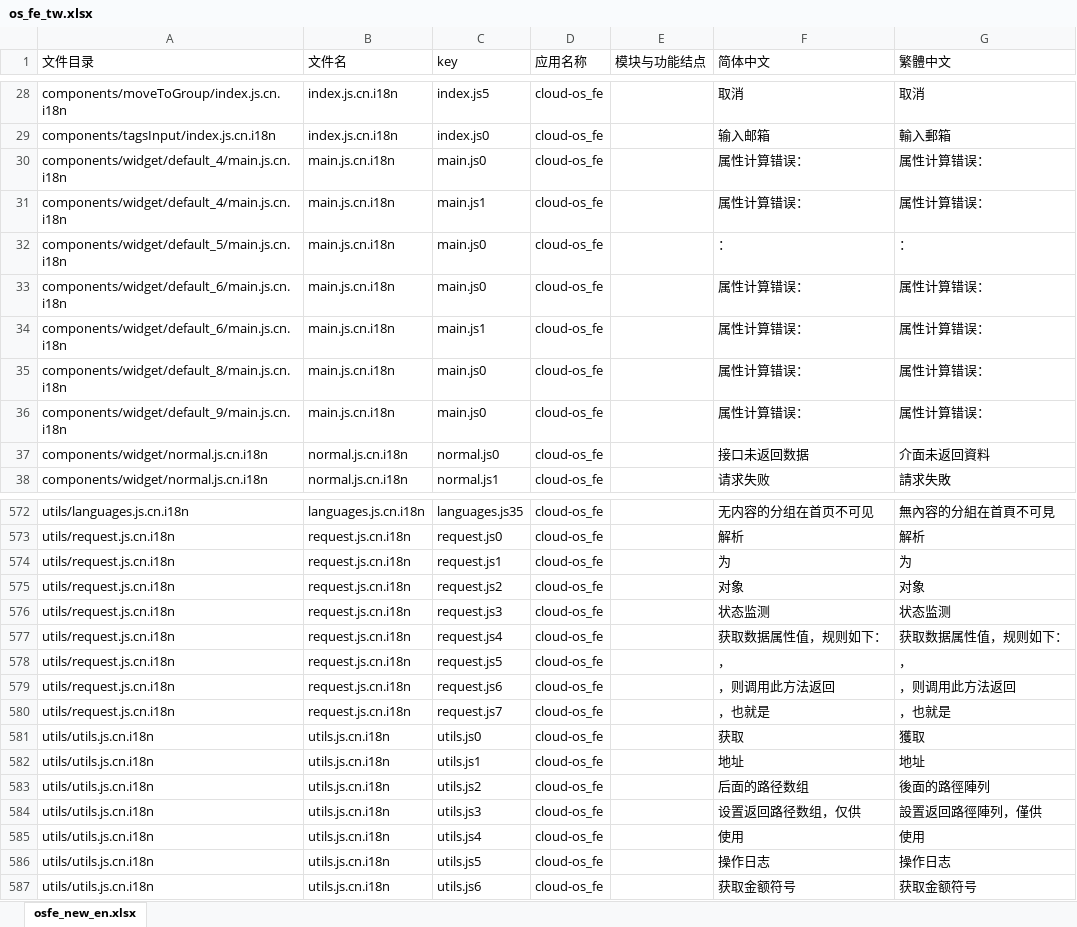
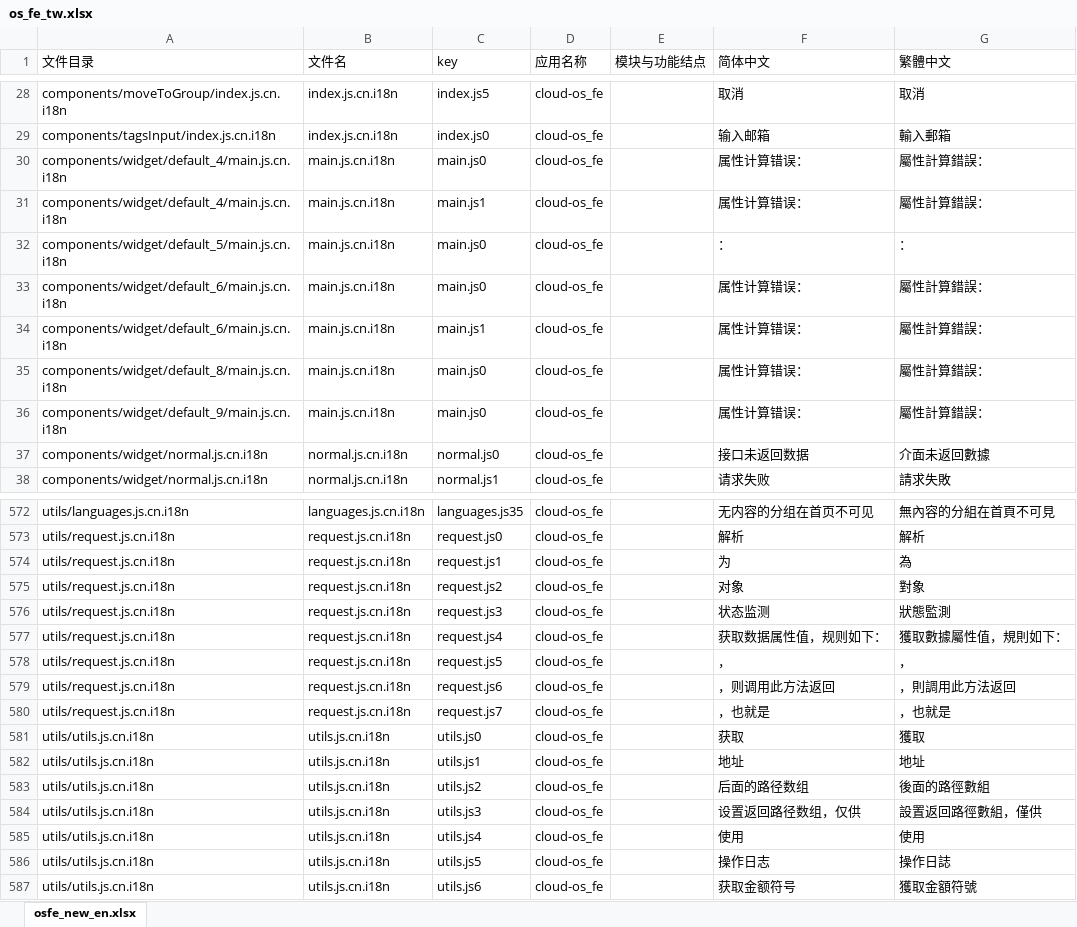
Before and after one commit to gitshuang/workbench, an Excel workbook: os_fe_tw.xlsx, sheet osfe_new_en.xlsx, drawn as a sheet; only a part is shown, gaps mark what is left out; values as stored, in another font and other column widths than the file's, no borders; the diff covers the shown part only; the diff names each change by its address in the sheet, - before the commit and + after, or states it on an @@ line.

```diff
--- a/os_fe_tw.xlsx (sheet osfe_new_en.xlsx)
+++ b/os_fe_tw.xlsx (sheet osfe_new_en.xlsx)
-G30:G31 (繁體中文): 属性计算错误：
+G30:G31 (繁體中文): 屬性計算錯誤：
-G33:G36 (繁體中文): 属性计算错误：
+G33:G36 (繁體中文): 屬性計算錯誤：
-G37 (繁體中文): 介面未返回資料
+G37 (繁體中文): 介面未返回數據
-G574 (繁體中文): 为
+G574 (繁體中文): 為
-G575 (繁體中文): 对象
+G575 (繁體中文): 對象
-G576 (繁體中文): 状态监测
+G576 (繁體中文): 狀態監測
-G577 (繁體中文): 获取数据属性值，规则如下：
+G577 (繁體中文): 獲取數據屬性值，規則如下：
-G579 (繁體中文): ，则调用此方法返回
+G579 (繁體中文): ，則調用此方法返回
-G583 (繁體中文): 後面的路徑陣列
+G583 (繁體中文): 後面的路徑數組
-G584 (繁體中文): 設置返回路徑陣列，僅供
+G584 (繁體中文): 設置返回路徑數組，僅供
-G586 (繁體中文): 操作日志
+G586 (繁體中文): 操作日誌
-G587 (繁體中文): 获取金额符号
+G587 (繁體中文): 獲取金額符號
```
Also changed, not shown: 56 edited cells elsewhere in this sheet, 2 other files.
